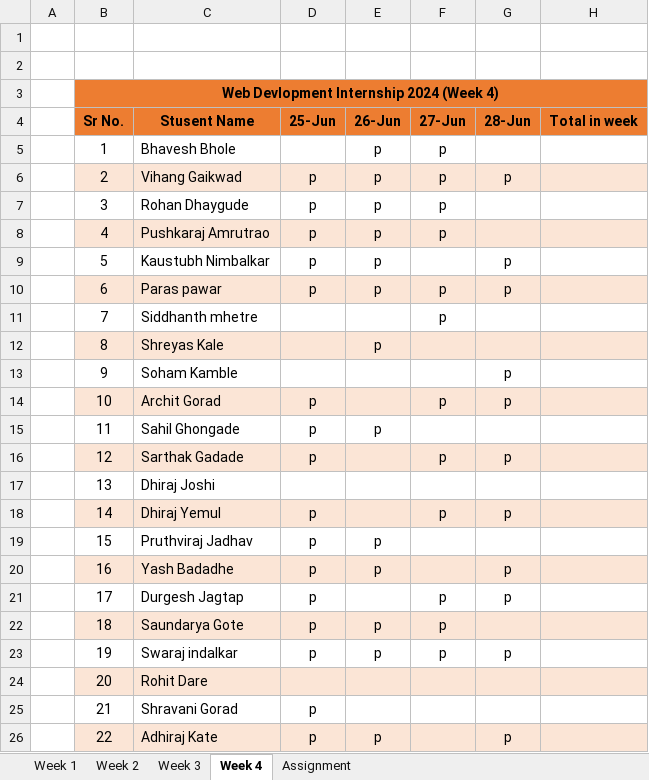
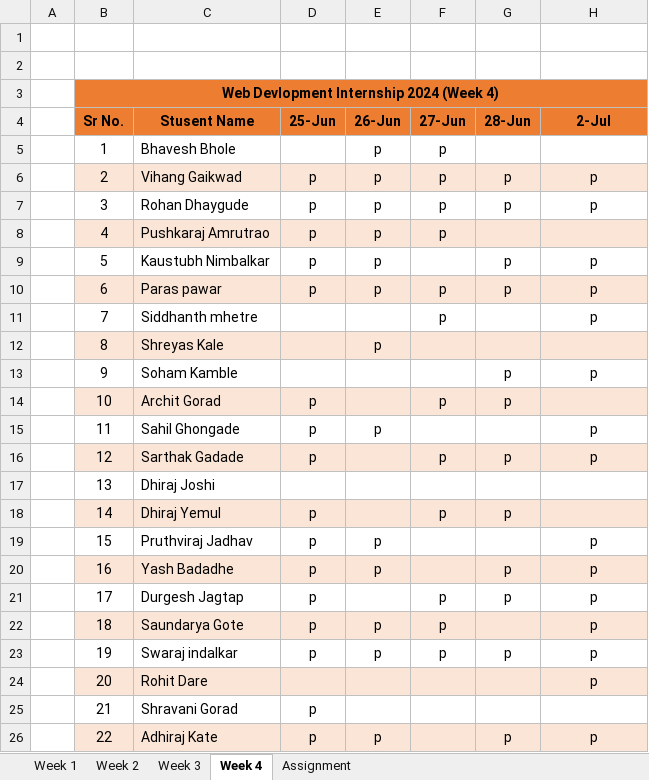
Before and after one commit to ameypte/Web-Developmet-Internship, an Excel workbook: student list.xlsx, sheet Week 4, drawn as a sheet; values as stored, in another font and other column widths than the file's, no borders; the diff names each change by its address in the sheet, - before the commit and + after, or states it on an @@ line.

```diff
--- a/student list.xlsx (sheet Week 4)
+++ b/student list.xlsx (sheet Week 4)
-H4: Total in week
+H4: 2-Jul
-H6:H7 (2-Jul): (empty)
+H6:H7 (2-Jul): p
-G7 (28-Jun): (empty)
+G7 (28-Jun): p
-H9:H11 (2-Jul): (empty)
+H9:H11 (2-Jul): p
-H13 (2-Jul): (empty)
+H13 (2-Jul): p
-H15:H16 (2-Jul): (empty)
+H15:H16 (2-Jul): p
-H19:H24 (2-Jul): (empty)
+H19:H24 (2-Jul): p
-H26 (2-Jul): (empty)
+H26 (2-Jul): p
```
Also changed, not shown: 7 other files.
